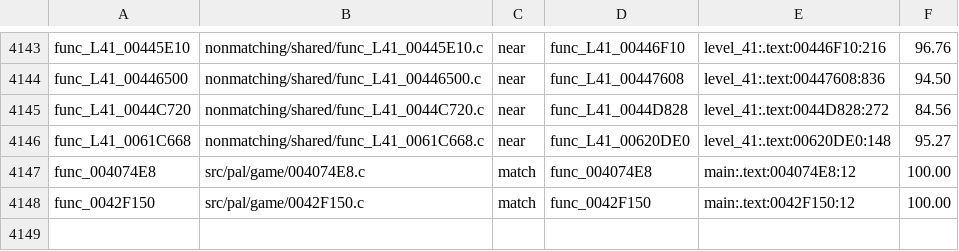
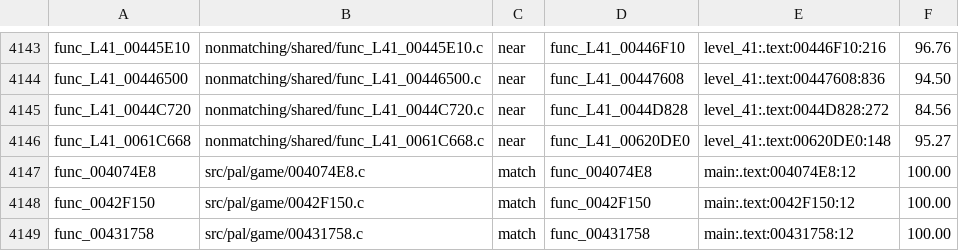
Before and after one commit to OpenRAC/rac4-decomp, a TSV file: config/pal/map.tsv, drawn as a sheet; only a part is shown, gaps mark what is left out; the diff names each change by its address in the sheet, - before the commit and + after, or states it on an @@ line.

```diff
--- a/config/pal/map.tsv
+++ b/config/pal/map.tsv
+row 4149: func_00431758 | src/pal/game/00431758.c | match | func_00431758 | main:.text:00431758:12 | 100.00
```
Also changed, not shown: config/us/map.tsv, 3 other files.
